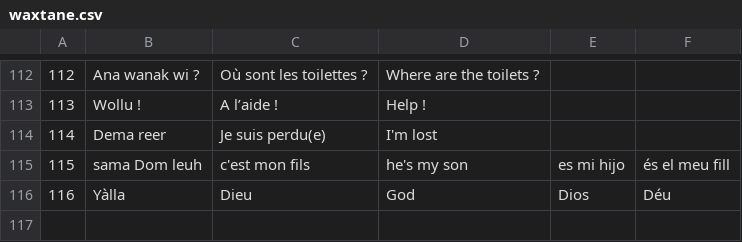
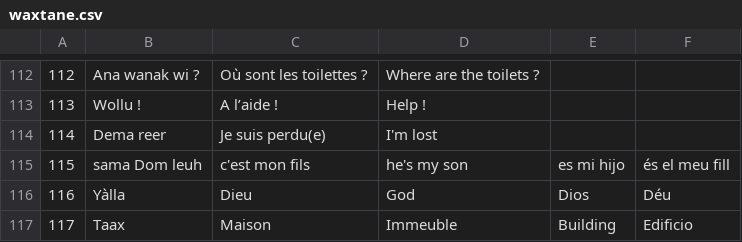
Before and after one commit to MedouneSGB/Waxtane, a CSV file: data/waxtane.csv, drawn as a sheet; only a part is shown, gaps mark what is left out; the diff names each change by its address in the sheet, - before the commit and + after, or states it on an @@ line.

Commit message:
Update waxtane.csv

```diff
--- a/data/waxtane.csv
+++ b/data/waxtane.csv
+row 117: 117 | Taax | Maison | Immeuble | Building | Edificio
```
